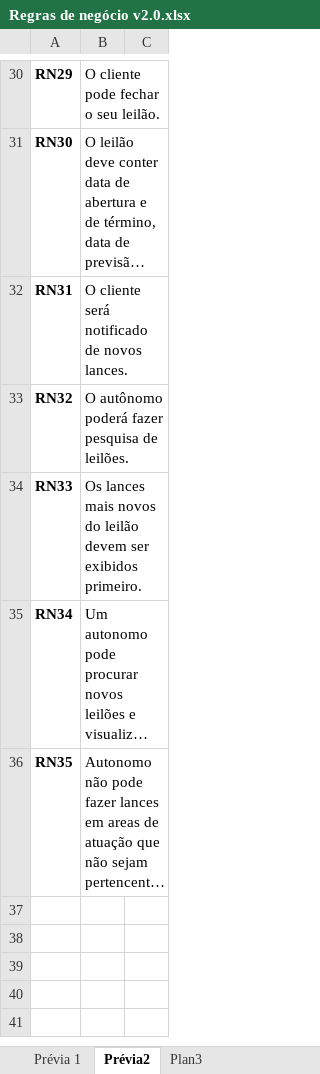
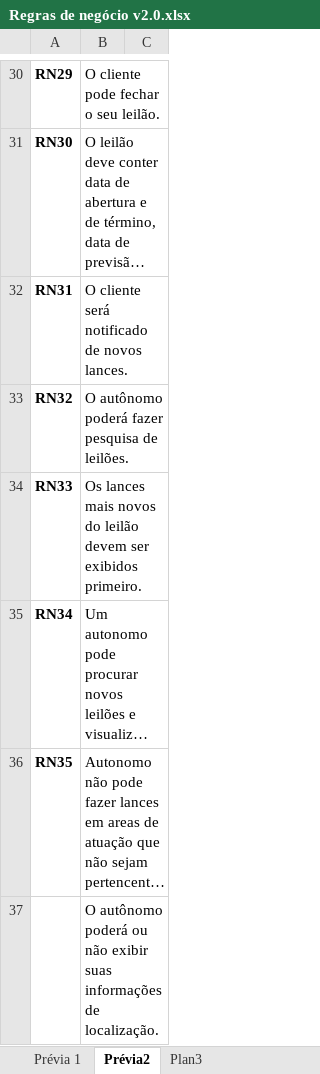
Before and after one commit to sofialunkes/d2vs, an Excel workbook: EngenhariaSoftware/Regras de negócio v2.0.xlsx, sheet Prévia2, drawn as a sheet; only a part is shown, gaps mark what is left out; long unchanged cells end in …; values as stored, in another font and other column widths than the file's, no borders; table styles not drawn; the diff names each change by its address in the sheet, - before the commit and + after, or states it on an @@ line.

```diff
--- a/EngenhariaSoftware/Regras de negócio v2.0.xlsx (sheet Prévia2)
+++ b/EngenhariaSoftware/Regras de negócio v2.0.xlsx (sheet Prévia2)
+row 37:  | O autônomo poderá ou não exibir suas informações de localização.
```
Also changed, not shown: 2 other files.
